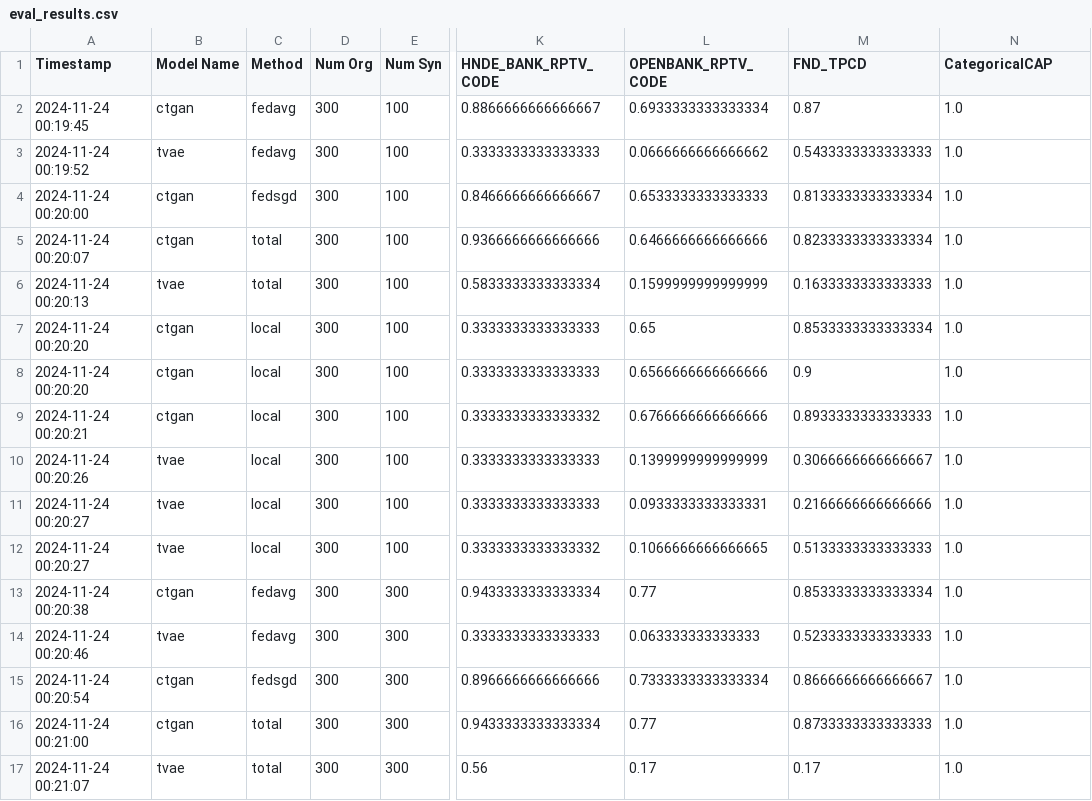
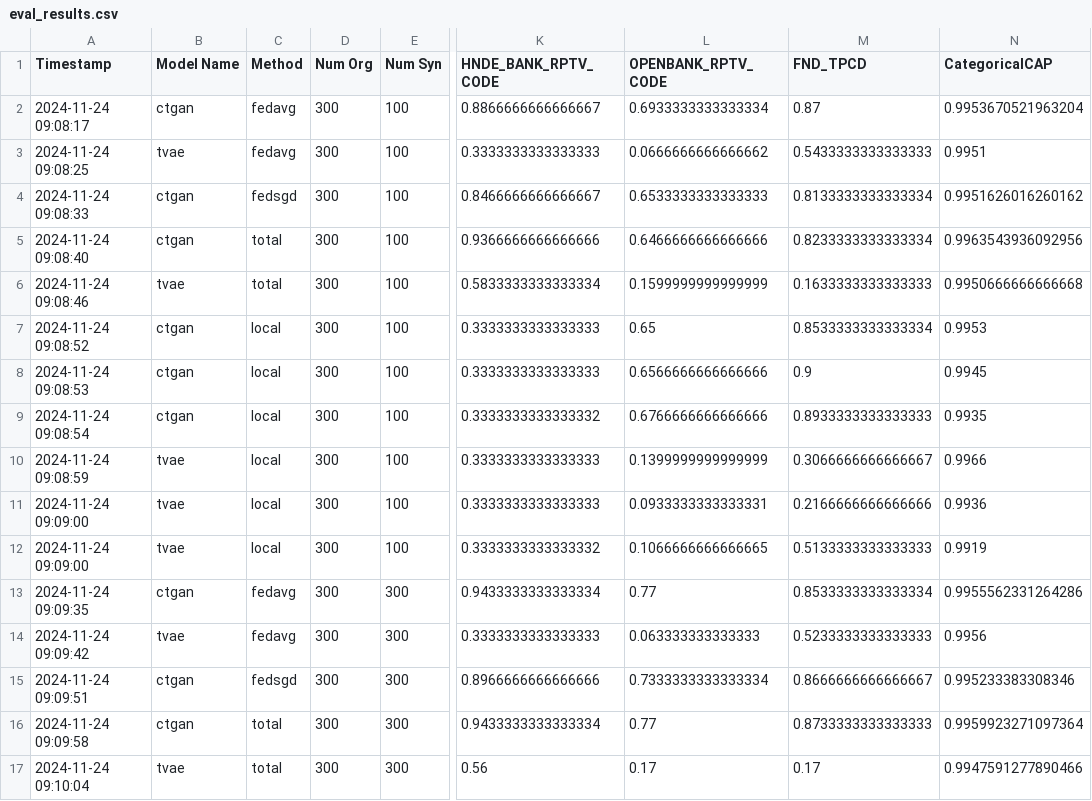
Before and after one commit to sklim84/Ideal-2024, a CSV file: federated_learning/results/eval_results.csv, drawn as a sheet; only a part is shown, gaps mark what is left out; the diff covers the shown part only; the diff names each change by its address in the sheet, - before the commit and + after, or states it on an @@ line.

Commit message:
보안성 지표 보완 결과 업로드

```diff
--- a/federated_learning/results/eval_results.csv
+++ b/federated_learning/results/eval_results.csv
-A2 (Timestamp): 2024-11-24 00:19:45
+A2 (Timestamp): 2024-11-24 09:08:17
-N2 (CategoricalCAP): 1.0
+N2 (CategoricalCAP): 0.9953670521963204
-A3 (Timestamp): 2024-11-24 00:19:52
+A3 (Timestamp): 2024-11-24 09:08:25
-N3 (CategoricalCAP): 1.0
+N3 (CategoricalCAP): 0.9951
-A4 (Timestamp): 2024-11-24 00:20:00
+A4 (Timestamp): 2024-11-24 09:08:33
-N4 (CategoricalCAP): 1.0
+N4 (CategoricalCAP): 0.9951626016260162
-A5 (Timestamp): 2024-11-24 00:20:07
+A5 (Timestamp): 2024-11-24 09:08:40
-N5 (CategoricalCAP): 1.0
+N5 (CategoricalCAP): 0.9963543936092956
-A6 (Timestamp): 2024-11-24 00:20:13
+A6 (Timestamp): 2024-11-24 09:08:46
-N6 (CategoricalCAP): 1.0
+N6 (CategoricalCAP): 0.9950666666666668
-A7 (Timestamp): 2024-11-24 00:20:20
+A7 (Timestamp): 2024-11-24 09:08:52
-N7 (CategoricalCAP): 1.0
+N7 (CategoricalCAP): 0.9953
-A8 (Timestamp): 2024-11-24 00:20:20
+A8 (Timestamp): 2024-11-24 09:08:53
-N8 (CategoricalCAP): 1.0
+N8 (CategoricalCAP): 0.9945
-A9 (Timestamp): 2024-11-24 00:20:21
+A9 (Timestamp): 2024-11-24 09:08:54
-N9 (CategoricalCAP): 1.0
+N9 (CategoricalCAP): 0.9935
-A10 (Timestamp): 2024-11-24 00:20:26
+A10 (Timestamp): 2024-11-24 09:08:59
-N10 (CategoricalCAP): 1.0
+N10 (CategoricalCAP): 0.9966
-A11:A12 (Timestamp): 2024-11-24 00:20:27
+A11:A12 (Timestamp): 2024-11-24 09:09:00
-N11 (CategoricalCAP): 1.0
+N11 (CategoricalCAP): 0.9936
-N12 (CategoricalCAP): 1.0
+N12 (CategoricalCAP): 0.9919
-A13 (Timestamp): 2024-11-24 00:20:38
+A13 (Timestamp): 2024-11-24 09:09:35
-N13 (CategoricalCAP): 1.0
+N13 (CategoricalCAP): 0.9955562331264286
-A14 (Timestamp): 2024-11-24 00:20:46
+A14 (Timestamp): 2024-11-24 09:09:42
-N14 (CategoricalCAP): 1.0
+N14 (CategoricalCAP): 0.9956
-A15 (Timestamp): 2024-11-24 00:20:54
+A15 (Timestamp): 2024-11-24 09:09:51
-N15 (CategoricalCAP): 1.0
+N15 (CategoricalCAP): 0.995233383308346
-A16 (Timestamp): 2024-11-24 00:21:00
+A16 (Timestamp): 2024-11-24 09:09:58
-N16 (CategoricalCAP): 1.0
+N16 (CategoricalCAP): 0.9959923271097364
-A17 (Timestamp): 2024-11-24 00:21:07
+A17 (Timestamp): 2024-11-24 09:10:04
-N17 (CategoricalCAP): 1.0
+N17 (CategoricalCAP): 0.9947591277890466
```
Also changed, not shown: 100 edited cells elsewhere in this file.
